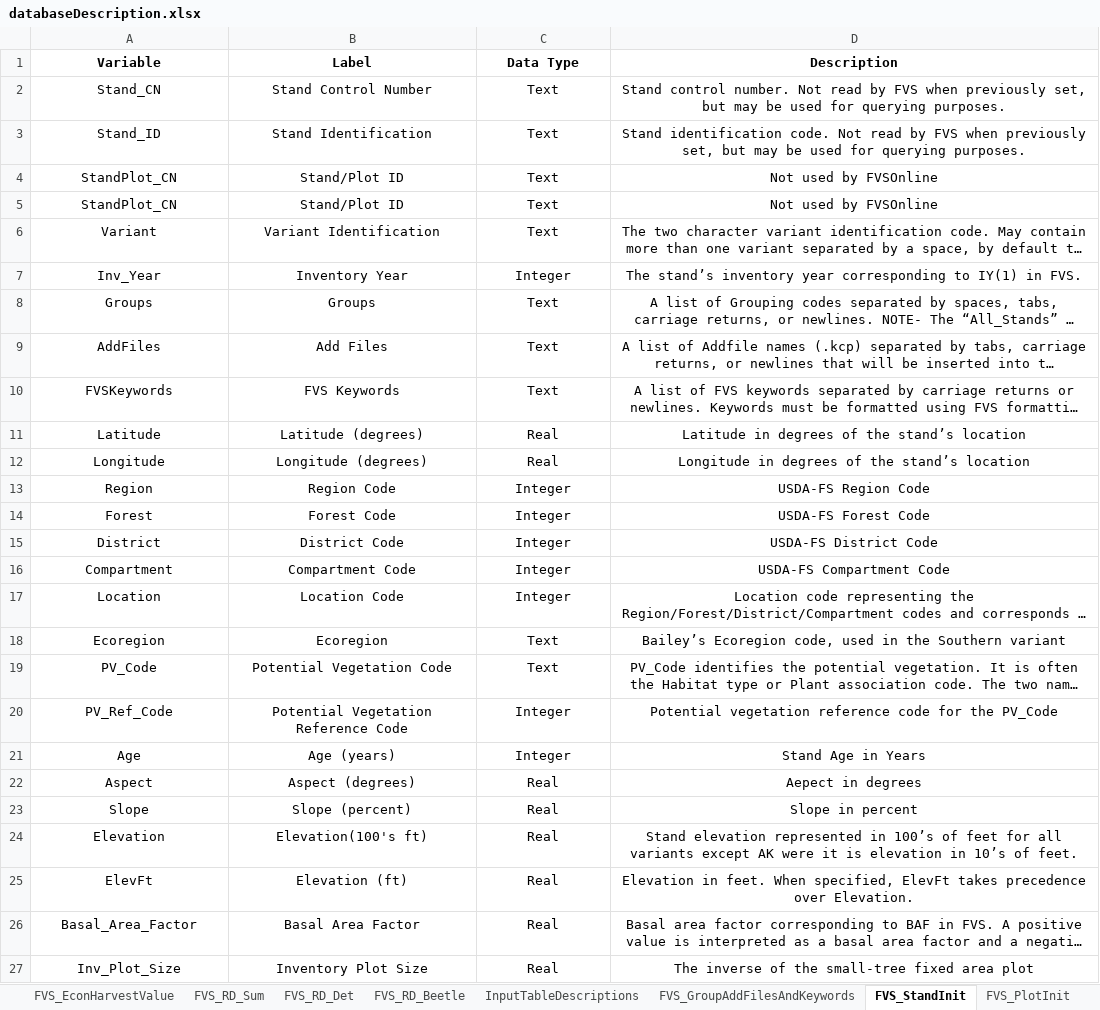
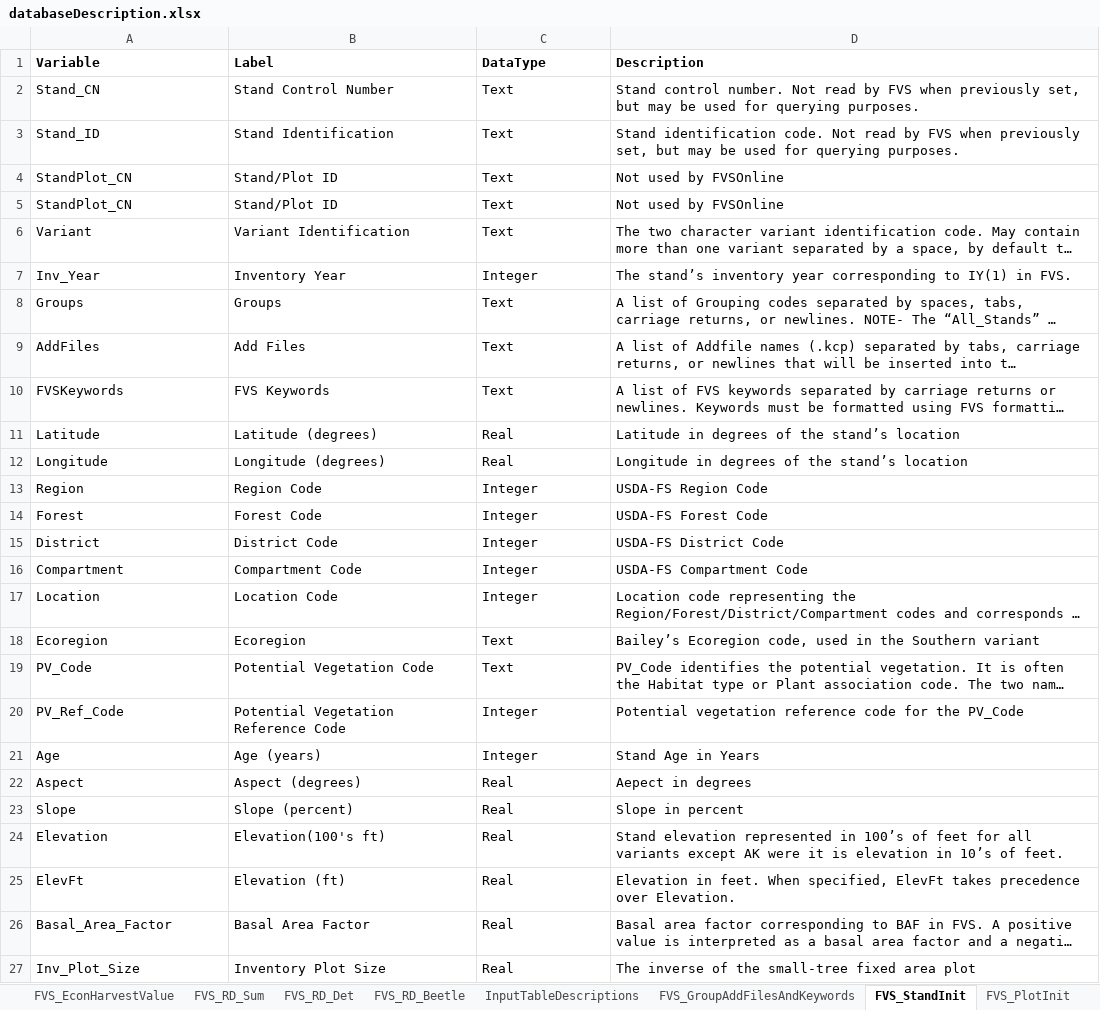
Before and after one commit to USDAForestService/ForestVegetationSimulator-Interface, an Excel workbook: shinyFVSOnline/databaseDescription.xlsx, sheet FVS_StandInit, drawn as a sheet; only a part is shown; long unchanged cells end in …; values as stored, in another font and other column widths than the file's, no borders; the diff covers the shown part only; the diff names each change by its address in the sheet, - before the commit and + after, or states it on an @@ line.

```diff
--- a/shinyFVSOnline/databaseDescription.xlsx (sheet FVS_StandInit)
+++ b/shinyFVSOnline/databaseDescription.xlsx (sheet FVS_StandInit)
-A1:D27 alignment: center
+A1:D27 alignment: left
-C1: Data Type
+C1: DataType
```
Also changed, not shown: cell formats elsewhere in this sheet, sheet FVS_PlotInit, sheet OutputTableDescriptions, sheet FVS_StrClass, sheet FVS_RD_Beetle, sheet FVS_Treelist, sheet FVS_Cutlist, 28 more sheets, other sheet tabs, 5 other files.
